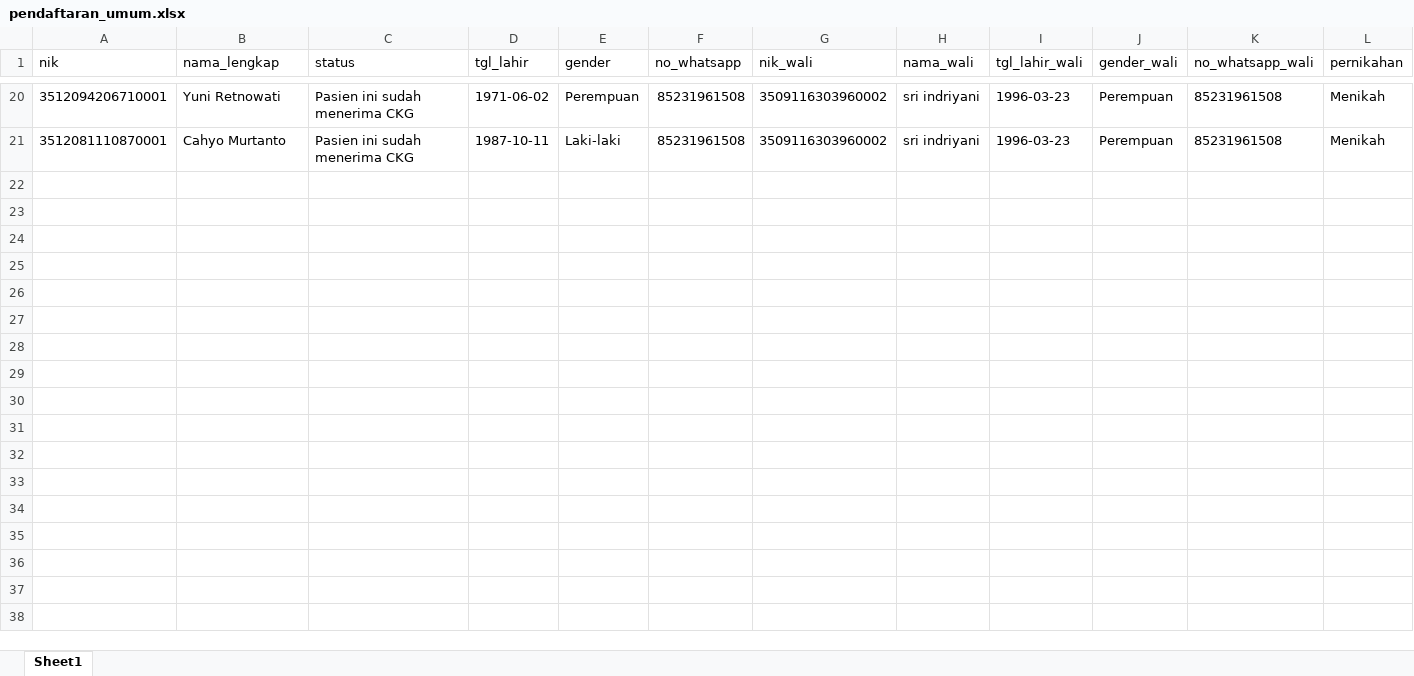
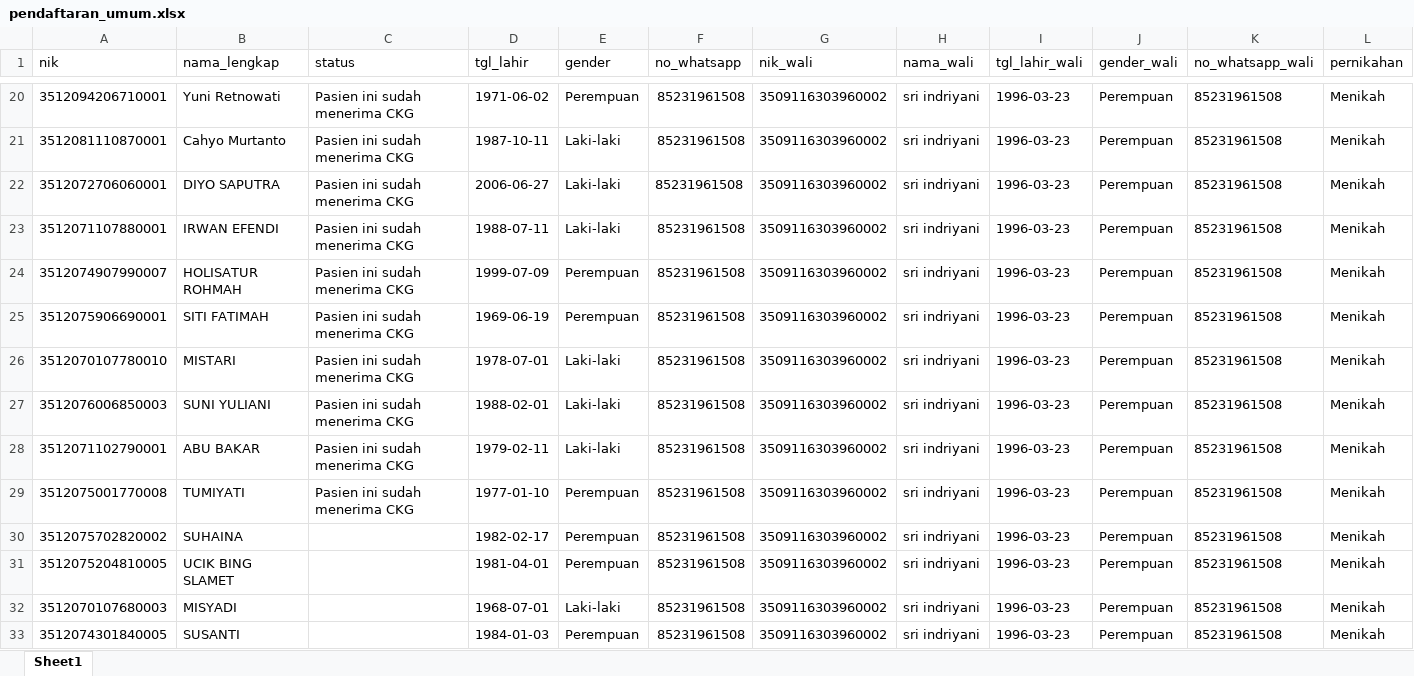
Before and after one commit to stywn93/ckg-helper, an Excel workbook: dataset/pendaftaran_umum.xlsx, sheet Sheet1, drawn as a sheet; only a part is shown, gaps mark what is left out; values as stored, in another font and other column widths than the file's, no borders; rows hold the shown columns only; the diff names each change by its address in the sheet, - before the commit and + after, or states it on an @@ line.

```diff
--- a/dataset/pendaftaran_umum.xlsx (sheet Sheet1)
+++ b/dataset/pendaftaran_umum.xlsx (sheet Sheet1)
+row 22: 3512072706060001 | DIYO SAPUTRA | Pasien ini sudah menerima CKG | 2006-06-27 | Laki-laki | 85231961508 | 3509116303960002 | sri indriyani | 1996-03-23 | Perempuan | 85231961508 | Menikah
+row 23: 3512071107880001 | IRWAN EFENDI | Pasien ini sudah menerima CKG | 1988-07-11 | Laki-laki | 85231961508 | 3509116303960002 | sri indriyani | 1996-03-23 | Perempuan | 85231961508 | Menikah
+row 24: 3512074907990007 | HOLISATUR ROHMAH | Pasien ini sudah menerima CKG | 1999-07-09 | Perempuan | 85231961508 | 3509116303960002 | sri indriyani | 1996-03-23 | Perempuan | 85231961508 | Menikah
+row 25: 3512075906690001 | SITI FATIMAH | Pasien ini sudah menerima CKG | 1969-06-19 | Perempuan | 85231961508 | 3509116303960002 | sri indriyani | 1996-03-23 | Perempuan | 85231961508 | Menikah
+row 26: 3512070107780010 | MISTARI | Pasien ini sudah menerima CKG | 1978-07-01 | Laki-laki | 85231961508 | 3509116303960002 | sri indriyani | 1996-03-23 | Perempuan | 85231961508 | Menikah
+row 27: 3512076006850003 | SUNI YULIANI | Pasien ini sudah menerima CKG | 1988-02-01 | Laki-laki | 85231961508 | 3509116303960002 | sri indriyani | 1996-03-23 | Perempuan | 85231961508 | Menikah
+row 28: 3512071102790001 | ABU BAKAR | Pasien ini sudah menerima CKG | 1979-02-11 | Laki-laki | 85231961508 | 3509116303960002 | sri indriyani | 1996-03-23 | Perempuan | 85231961508 | Menikah
+row 29: 3512075001770008 | TUMIYATI | Pasien ini sudah menerima CKG | 1977-01-10 | Perempuan | 85231961508 | 3509116303960002 | sri indriyani | 1996-03-23 | Perempuan | 85231961508 | Menikah
+row 30: 3512075702820002 | SUHAINA |  | 1982-02-17 | Perempuan | 85231961508 | 3509116303960002 | sri indriyani | 1996-03-23 | Perempuan | 85231961508 | Menikah
+row 31: 3512075204810005 | UCIK BING SLAMET |  | 1981-04-01 | Perempuan | 85231961508 | 3509116303960002 | sri indriyani | 1996-03-23 | Perempuan | 85231961508 | Menikah
+row 32: 3512070107680003 | MISYADI |  | 1968-07-01 | Laki-laki | 85231961508 | 3509116303960002 | sri indriyani | 1996-03-23 | Perempuan | 85231961508 | Menikah
+row 33: 3512074301840005 | SUSANTI |  | 1984-01-03 | Perempuan | 85231961508 | 3509116303960002 | sri indriyani | 1996-03-23 | Perempuan | 85231961508 | Menikah
```
Also changed, not shown: dataset/dewasa.xlsx, 8 other files.
